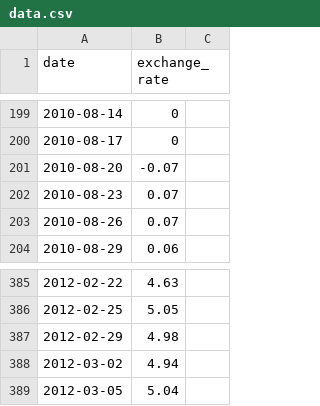
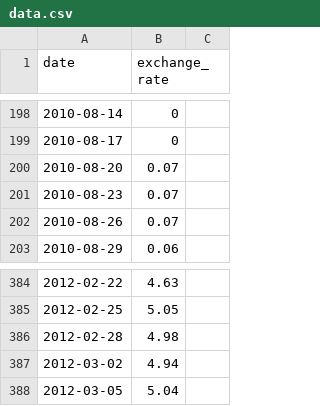
Before and after one commit to c-buzzini2/cpp_piscine, a CSV file: cpp_09/ex00/data.csv, drawn as a sheet; only a part is shown, gaps mark what is left out; the diff covers the shown part only.

```diff
--- a/cpp_09/ex00/data.csv
+++ b/cpp_09/ex00/data.csv
@@ -200,3 +199,3 @@ date,exchange_rate
 2010-08-17,0
-2010-08-20,-0.07
+2010-08-20,0.07
 2010-08-23,0.07
@@ -386,3 +385,3 @@ date,exchange_rate
 2012-02-25,5.05
-2012-02-29,4.98
+2012-02-28,4.98
 2012-03-02,4.94
```
Also changed, not shown: 4 removed rows and 15 edited cells elsewhere in this file, 6 other files.
